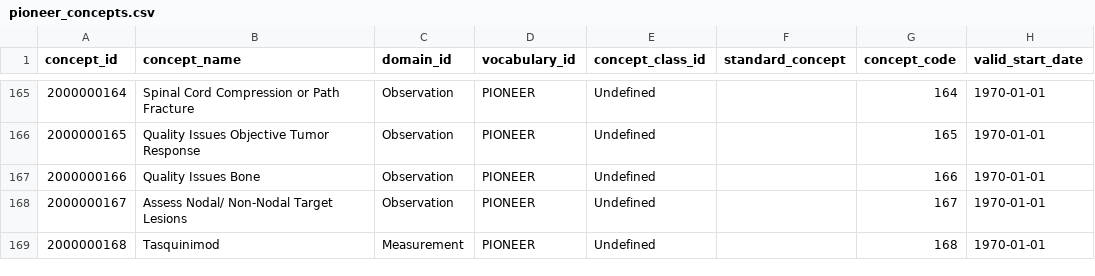
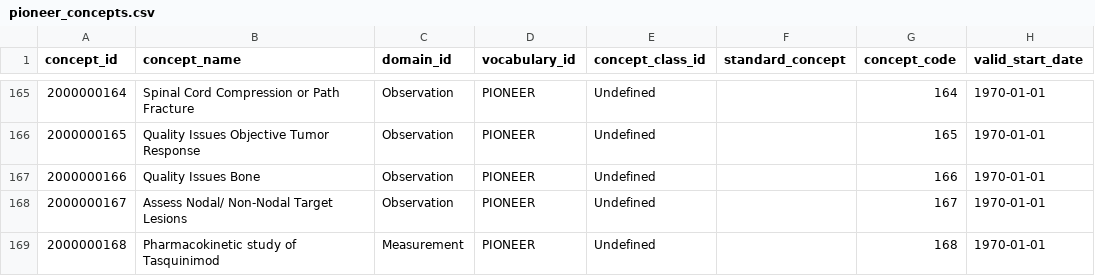
Before and after one commit to thehyve/ohdsi-omop-pioneer, a CSV file: pioneer_custom_vocabulary/pioneer_concepts.csv, drawn as a sheet; only a part is shown, gaps mark what is left out; the diff names each change by its address in the sheet, - before the commit and + after, or states it on an @@ line.

```diff
--- a/pioneer_custom_vocabulary/pioneer_concepts.csv
+++ b/pioneer_custom_vocabulary/pioneer_concepts.csv
-B169 (concept_name): Tasquinimod
+B169 (concept_name): Pharmacokinetic study of Tasquinimod
```
